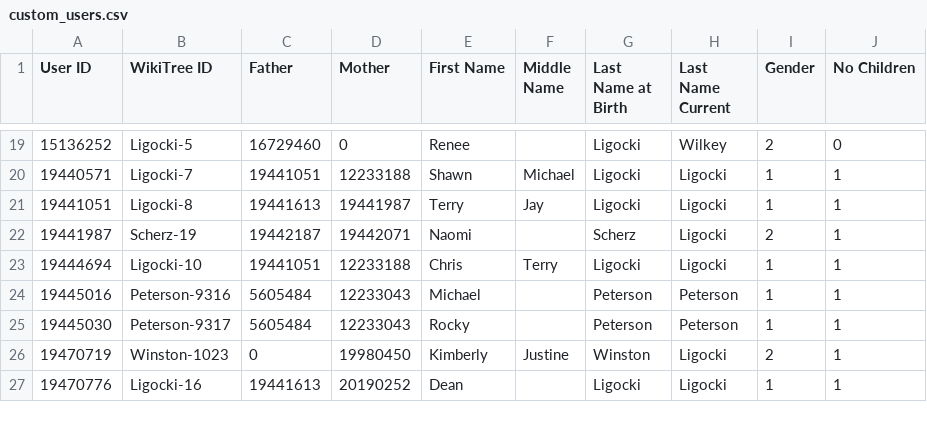
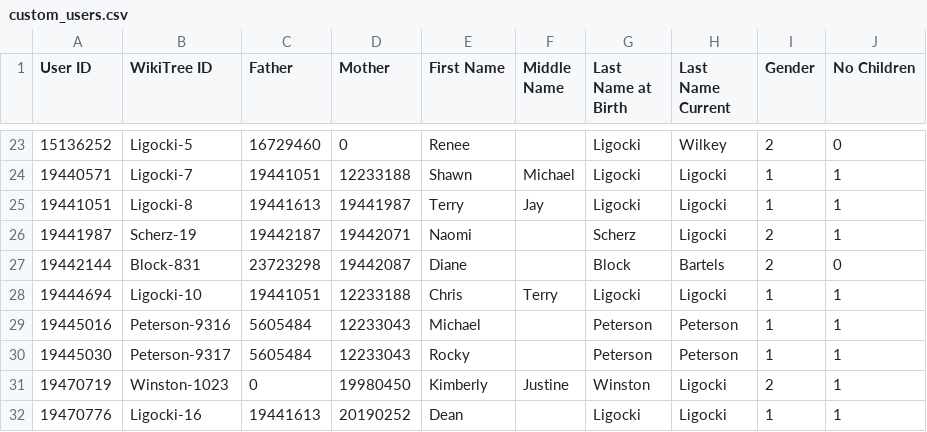
Before and after one commit to sligocki/wikitree, a CSV file: data/custom_users.csv, drawn as a sheet; only a part is shown, gaps mark what is left out; the diff covers the shown part only.

```diff
--- a/data/custom_users.csv
+++ b/data/custom_users.csv
@@ -22,2 +26,3 @@ User ID	WikiTree ID	Father	Mother	First Name	Middle Name	Last Name at Birth	Last
 19441987	Scherz-19	19442187	19442071	Naomi		Scherz	Ligocki	2	1
+19442144	Block-831	23723298	19442087	Diane		Block	Bartels	2	0
 19444694	Ligocki-10	19441051	12233188	Chris	Terry	Ligocki	Ligocki	1	1
```
Also changed, not shown: 10 added rows and 6 edited cells elsewhere in this file, data/custom_marriages.csv.
